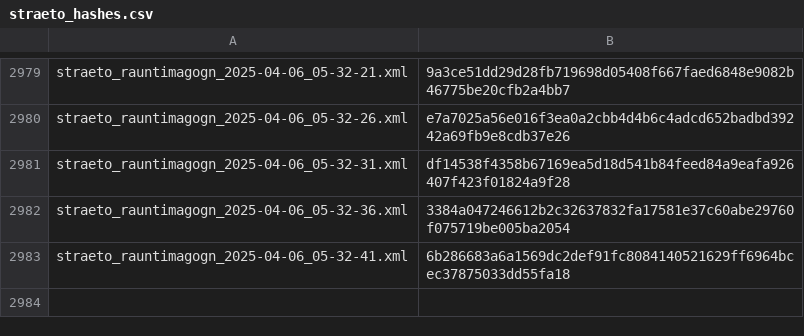
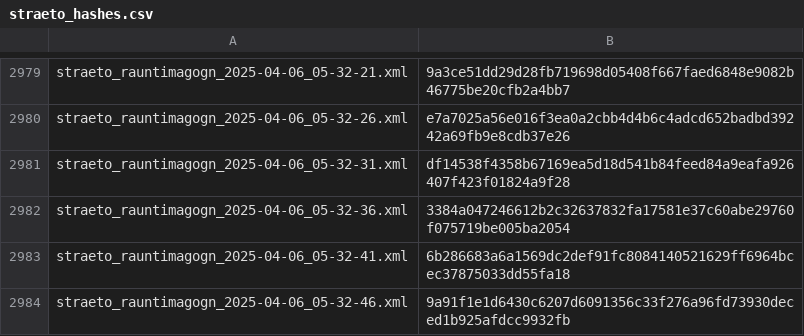
Before and after one commit to odinndagur/straeto_rauntimagogn_hashes, a CSV file: straeto_hashes.csv, drawn as a sheet; only a part is shown, gaps mark what is left out.

Commit message:
Log hash for straeto_rauntimagogn_2025-04-06_05-32-46.xml

```diff
--- a/straeto_hashes.csv
+++ b/straeto_hashes.csv
@@ -2983 +2983,2 @@ straeto_rauntimagogn_2025-04-06_05-32-36.xml,3384a047246612b2c32637832fa17581e37
 straeto_rauntimagogn_2025-04-06_05-32-41.xml,6b286683a6a1569dc2def91fc8084140521629ff6964bcec37875033dd55fa18
+straeto_rauntimagogn_2025-04-06_05-32-46.xml,9a91f1e1d6430c6207d6091356c33f276a96fd73930deced1b925afdcc9932fb
```
